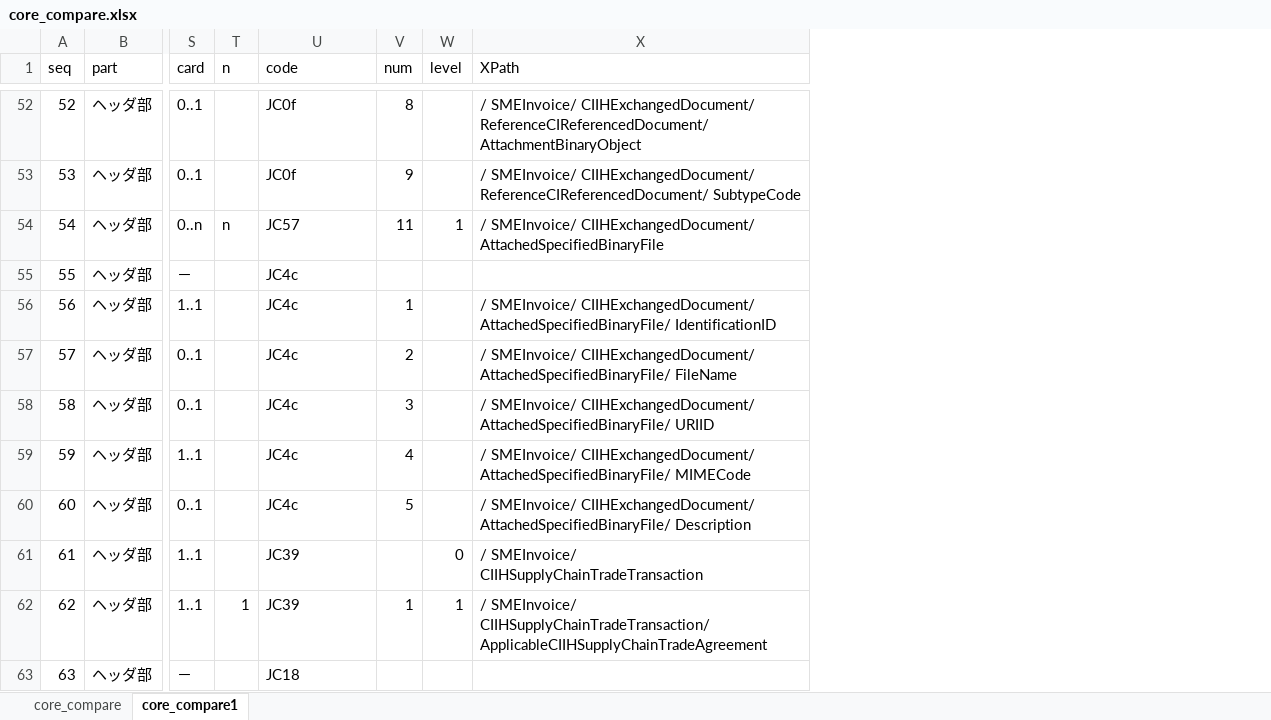
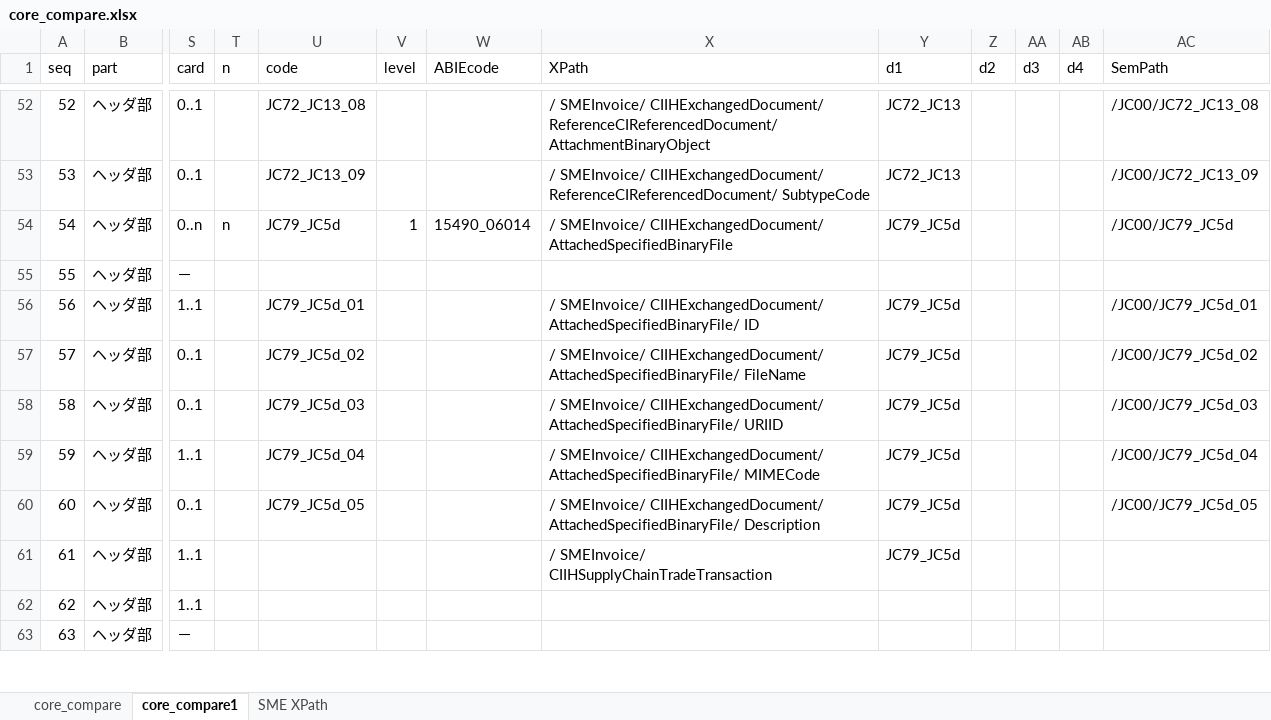
Before and after one commit to pontsoleil/Japan_core, an Excel workbook: data/BIE/core_compare.xlsx, sheet core_compare1, drawn as a sheet; only a part is shown, gaps mark what is left out; values as stored, in another font and other column widths than the file's, no cell formats; conditional formats not drawn; removed rows and columns are numbered as before the commit, all else as after; the diff covers the shown part only; the diff names each change by its address in the sheet, - before the commit and + after, or states it on an @@ line.

```diff
--- a/data/BIE/core_compare.xlsx (sheet core_compare1)
+++ b/data/BIE/core_compare.xlsx (sheet core_compare1)
+sheet tab: SME XPath
-column V (num), rows 52-62: 8 | 9 | 11 |  | 1 | 2 | 3 | 4 | 5 |  | 1
+column W (ABIEcode), row 54: 15490_06014
+column Y (d1), rows 52-61: JC72_JC13 | JC72_JC13 | JC79_JC5d |  | JC79_JC5d | JC79_JC5d | JC79_JC5d | JC79_JC5d | JC79_JC5d | JC79_JC5d
+column Z (d2), empty
+column AA (d3), empty
+column AB (d4), empty
+column AC (SemPath), rows 52-60: /JC00/JC72_JC13_08 | /JC00/JC72_JC13_09 | /JC00/JC79_JC5d |  | /JC00/JC79_JC5d_01 | /JC00/JC79_JC5d_02 | /JC00/JC79_JC5d_03 | /JC00/JC79_JC5d_04 | /JC00/JC79_JC5d_05
-U52 (code): JC0f
+U52 (code): JC72_JC13_08
-U53 (code): JC0f
+U53 (code): JC72_JC13_09
-U54 (code): JC57
+U54 (code): JC79_JC5d
-U55 (code): JC4c
+U55 (code): (empty)
-U56 (code): JC4c
+U56 (code): JC79_JC5d_01
-X56 (XPath): …CIIHExchangedDocument/ AttachedSpecifiedBinaryFile/ IdentificationID
+X56 (XPath): …CIIHExchangedDocument/ AttachedSpecifiedBinaryFile/ ID
-U57 (code): JC4c
+U57 (code): JC79_JC5d_02
-U58 (code): JC4c
+U58 (code): JC79_JC5d_03
-U59 (code): JC4c
+U59 (code): JC79_JC5d_04
-U60 (code): JC4c
+U60 (code): JC79_JC5d_05
-U61:U62 (code): JC39
+U61:U62 (code): (empty)
-V61 (level): 0
+V61 (level): (empty)
-T62 (n): 1
+T62 (n): (empty)
-V62 (level): 1
+V62 (level): (empty)
-X62 (XPath): / SMEInvoice/ CIIHSupplyChainTradeTransaction/ ApplicableCIIHSupplyChainTradeAgreement
+X62 (XPath): (empty)
-U63 (code): JC18
+U63 (code): (empty)
```
Also changed, not shown: 746 edited cells elsewhere in this sheet, sheet core_compare, cell formats, formulas that keep their value, 31 other files.
